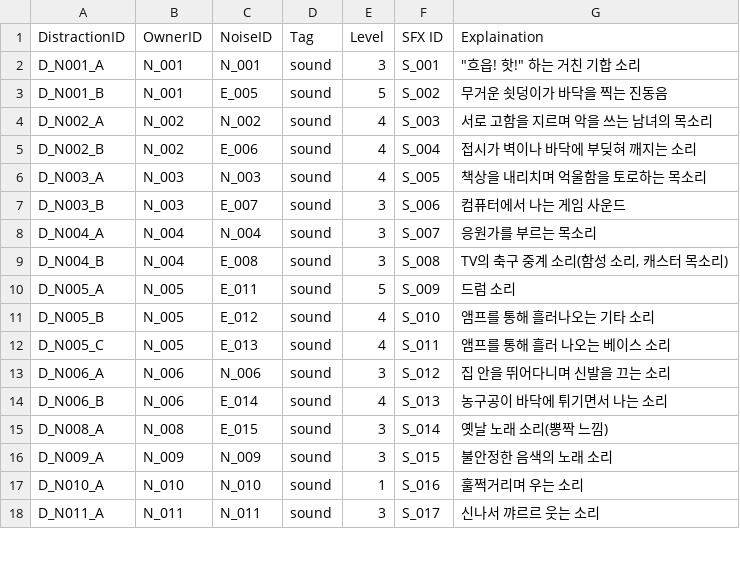
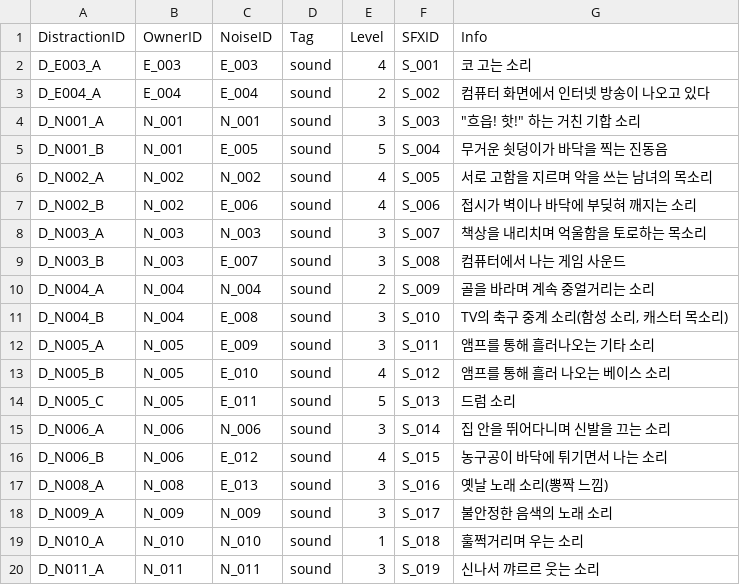
Before and after one commit to whoman4233/CanISleepTonight, a CSV file: Assets/08_Data/CSV/Distraction.csv, drawn as a sheet; only a part is shown; the diff covers the shown part only.

```diff
--- a/Assets/08_Data/CSV/Distraction.csv
+++ b/Assets/08_Data/CSV/Distraction.csv
@@ -1,18 +1,20 @@
-DistractionID,OwnerID,NoiseID,Tag,Level,SFX ID,Explaination
-D_N001_A,N_001,N_001,sound,3,S_001,"""흐읍! 핫!"" 하는 거친 기합 소리"
-D_N001_B,N_001,E_005,sound,5,S_002,무거운 쇳덩이가 바닥을 찍는 진동음
-D_N002_A,N_002,N_002,sound,4,S_003,서로 고함을 지르며 악을 쓰는 남녀의 목소리
-D_N002_B,N_002,E_006,sound,4,S_004,접시가 벽이나 바닥에 부딪혀 깨지는 소리
-D_N003_A,N_003,N_003,sound,4,S_005,책상을 내리치며 억울함을 토로하는 목소리
-D_N003_B,N_003,E_007,sound,3,S_006,컴퓨터에서 나는 게임 사운드
-D_N004_A,N_004,N_004,sound,3,S_007,응원가를 부르는 목소리
-D_N004_B,N_004,E_008,sound,3,S_008,"TV의 축구 중계 소리(함성 소리, 캐스터 목소리)"
-D_N005_A,N_005,E_011,sound,5,S_009,드럼 소리
-D_N005_B,N_005,E_012,sound,4,S_010,앰프를 통해 흘러나오는 기타 소리
-D_N005_C,N_005,E_013,sound,4,S_011,앰프를 통해 흘러 나오는 베이스 소리
-D_N006_A,N_006,N_006,sound,3,S_012,집 안을 뛰어다니며 신발을 끄는 소리
-D_N006_B,N_006,E_014,sound,4,S_013,농구공이 바닥에 튀기면서 나는 소리
-D_N008_A,N_008,E_015,sound,3,S_014,옛날 노래 소리(뽕짝 느낌)
-D_N009_A,N_009,N_009,sound,3,S_015,불안정한 음색의 노래 소리
-D_N010_A,N_010,N_010,sound,1,S_016,훌쩍거리며 우는 소리
-D_N011_A,N_011,N_011,sound,3,S_017,신나서 꺄르르 웃는 소리
+DistractionID,OwnerID,NoiseID,Tag,Level,SFXID,Info
+D_E003_A,E_003,E_003,sound,4,S_001,코 고는 소리
+D_E004_A,E_004,E_004,sound,2,S_002,컴퓨터 화면에서 인터넷 방송이 나오고 있다
+D_N001_A,N_001,N_001,sound,3,S_003,"""흐읍! 핫!"" 하는 거친 기합 소리"
+D_N001_B,N_001,E_005,sound,5,S_004,무거운 쇳덩이가 바닥을 찍는 진동음
+D_N002_A,N_002,N_002,sound,4,S_005,서로 고함을 지르며 악을 쓰는 남녀의 목소리
+D_N002_B,N_002,E_006,sound,4,S_006,접시가 벽이나 바닥에 부딪혀 깨지는 소리
+D_N003_A,N_003,N_003,sound,3,S_007,책상을 내리치며 억울함을 토로하는 목소리
+D_N003_B,N_003,E_007,sound,3,S_008,컴퓨터에서 나는 게임 사운드
+D_N004_A,N_004,N_004,sound,2,S_009,골을 바라며 계속 중얼거리는 소리
+D_N004_B,N_004,E_008,sound,3,S_010,"TV의 축구 중계 소리(함성 소리, 캐스터 목소리)"
+D_N005_A,N_005,E_009,sound,3,S_011,앰프를 통해 흘러나오는 기타 소리
+D_N005_B,N_005,E_010,sound,4,S_012,앰프를 통해 흘러 나오는 베이스 소리
+D_N005_C,N_005,E_011,sound,5,S_013,드럼 소리
+D_N006_A,N_006,N_006,sound,3,S_014,집 안을 뛰어다니며 신발을 끄는 소리
+D_N006_B,N_006,E_012,sound,4,S_015,농구공이 바닥에 튀기면서 나는 소리
+D_N008_A,N_008,E_013,sound,3,S_016,옛날 노래 소리(뽕짝 느낌)
+D_N009_A,N_009,N_009,sound,3,S_017,불안정한 음색의 노래 소리
+D_N010_A,N_010,N_010,sound,1,S_018,훌쩍거리며 우는 소리
+D_N011_A,N_011,N_011,sound,3,S_019,신나서 꺄르르 웃는 소리
```
Also changed, not shown: 4 removed rows and 18 edited cells elsewhere in this file, Assets/08_Data/CSV/Entitiy.csv, Assets/08_Data/CSV/Neighbor.csv, 3 other files.
